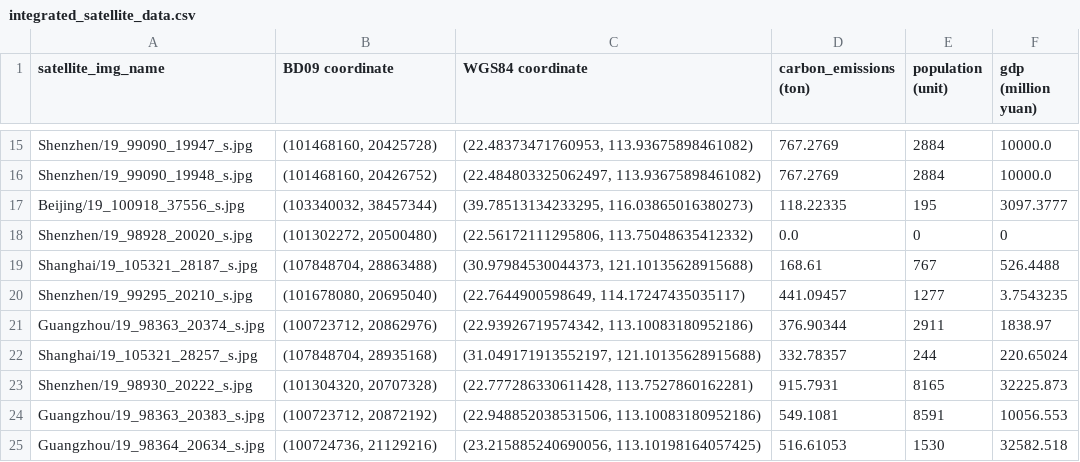
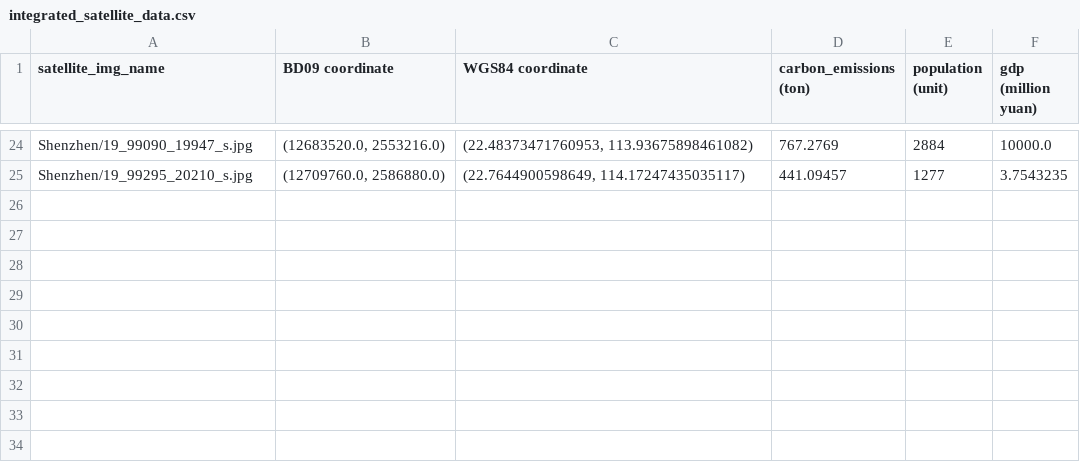
Before and after one commit to siruzhong/UrbanCLIP-Dataset-Toolkit, a CSV file: integrate/integrated_satellite_data.csv, drawn as a sheet; only a part is shown, gaps mark what is left out; removed rows and columns are numbered as before the commit, all else as after; the diff covers the shown part only; the diff names each change by its address in the sheet, - before the commit and + after, or states it on an @@ line.

```diff
--- a/integrate/integrated_satellite_data.csv
+++ b/integrate/integrated_satellite_data.csv
-B24 (BD09 coordinate): (101468160, 20425728)
+B24 (BD09 coordinate): (12683520.0, 2553216.0)
-row 16: Shenzhen/19_99090_19948_s.jpg | (101468160, 20426752) | (22.484803325062497, 113.93675898461082) | 767.2769 | 2884 | 10000.0
-row 17: Beijing/19_100918_37556_s.jpg | (103340032, 38457344) | (39.78513134233295, 116.03865016380273) | 118.22335 | 195 | 3097.3777
-row 18: Shenzhen/19_98928_20020_s.jpg | (101302272, 20500480) | (22.56172111295806, 113.75048635412332) | 0.0 | 0 | 0
-row 19: Shanghai/19_105321_28187_s.jpg | (107848704, 28863488) | (30.97984530044373, 121.10135628915688) | 168.61 | 767 | 526.4488
-B25 (BD09 coordinate): (101678080, 20695040)
+B25 (BD09 coordinate): (12709760.0, 2586880.0)
-row 21: Guangzhou/19_98363_20374_s.jpg | (100723712, 20862976) | (22.93926719574342, 113.10083180952186) | 376.90344 | 2911 | 1838.97
-row 22: Shanghai/19_105321_28257_s.jpg | (107848704, 28935168) | (31.049171913552197, 121.10135628915688) | 332.78357 | 244 | 220.65024
-row 23: Shenzhen/19_98930_20222_s.jpg | (101304320, 20707328) | (22.777286330611428, 113.7527860162281) | 915.7931 | 8165 | 32225.873
-row 24: Guangzhou/19_98363_20383_s.jpg | (100723712, 20872192) | (22.948852038531506, 113.10083180952186) | 549.1081 | 8591 | 10056.553
-row 25: Guangzhou/19_98364_20634_s.jpg | (100724736, 21129216) | (23.215885240690056, 113.10198164057425) | 516.61053 | 1530 | 32582.518
```
Also changed, not shown: 15 added rows, 6 removed rows and 12 edited cells elsewhere in this file, 1 other file.
